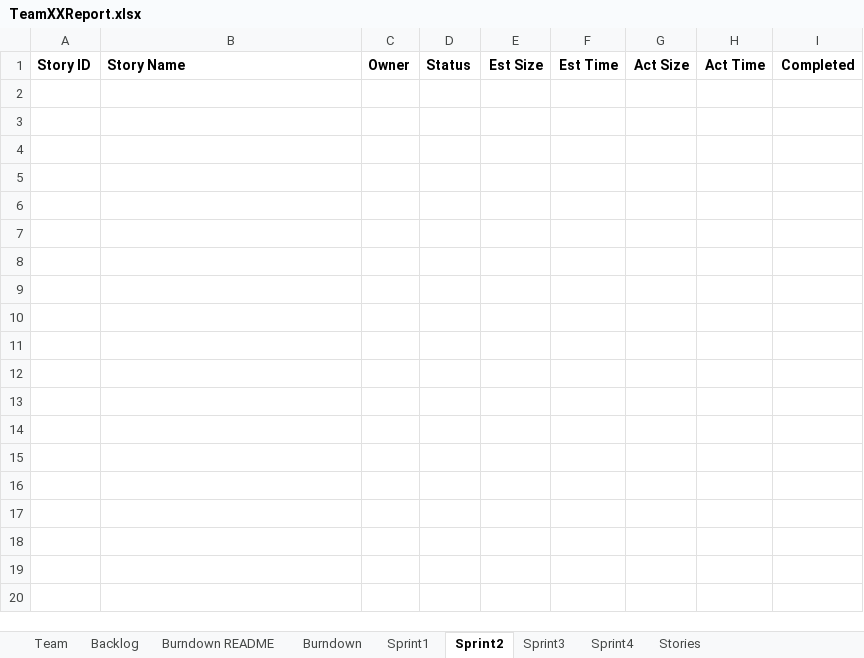
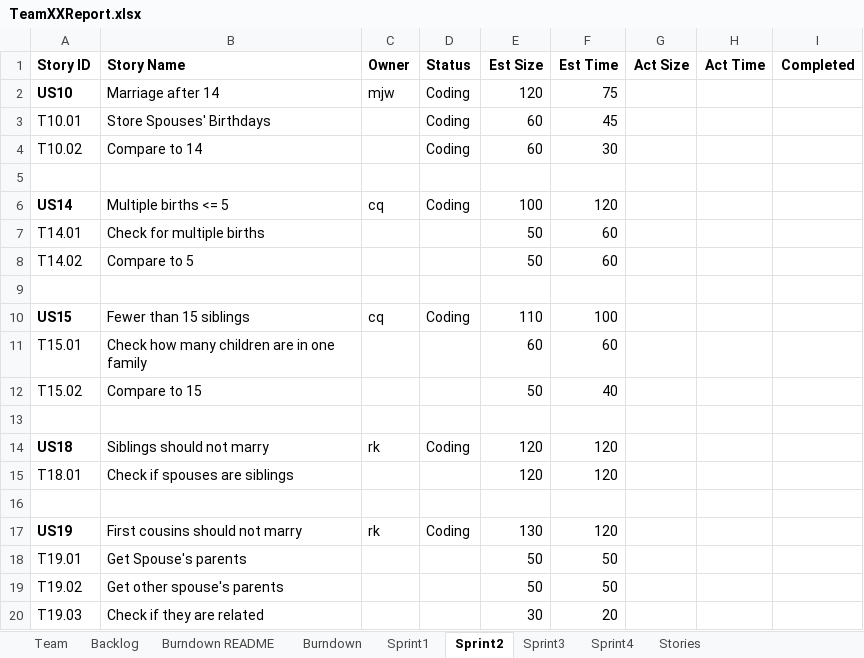
Before and after one commit to chloequinto/SSW_555_Project, an Excel workbook: TeamXXReport.xlsx, sheet Sprint2, drawn as a sheet; only a part is shown; values as stored, in another font and other column widths than the file's, no borders; the diff covers the shown part only; the diff names each change by its address in the sheet, - before the commit and + after, or states it on an @@ line.

Commit message:
Add files via upload

```diff
--- a/TeamXXReport.xlsx (sheet Sprint2)
+++ b/TeamXXReport.xlsx (sheet Sprint2)
+row 2: US10 | Marriage after 14 | mjw | Coding | 120 | 75
+row 3: T10.01 | Store Spouses' Birthdays |  | Coding | 60 | 45
+row 4: T10.02 | Compare to 14 |  | Coding | 60 | 30
+row 5: (empty)
+row 6: US14 | Multiple births <= 5 | cq | Coding | 100 | 120
+row 7: T14.01 | Check for multiple births |  |  | 50 | 60
+row 8: T14.02 | Compare to 5 |  |  | 50 | 60
+row 9: (empty)
+row 10: US15 | Fewer than 15 siblings | cq | Coding | 110 | 100
+row 11: T15.01 | Check how many children are in one family |  |  | 60 | 60
+row 12: T15.02 | Compare to 15 |  |  | 50 | 40
+row 13: (empty)
+row 14: US18 | Siblings should not marry | rk | Coding | 120 | 120
+row 15: T18.01 | Check if spouses are siblings |  |  | 120 | 120
+row 16: (empty)
+row 17: US19 | First cousins should not marry | rk | Coding | 130 | 120
+row 18: T19.01 | Get Spouse's parents |  |  | 50 | 50
+row 19: T19.02 | Get other spouse's parents |  |  | 50 | 50
+row 20: T19.03 | Check if they are related |  |  | 30 | 20
```
Also changed, not shown: 20 added rows elsewhere in this sheet, charts or pictures.
